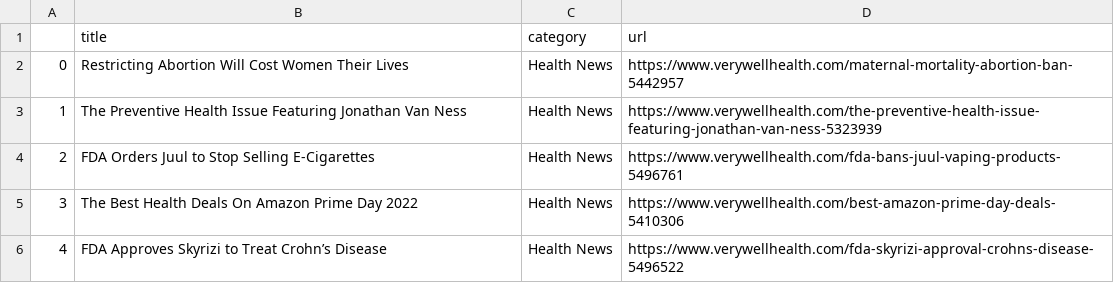
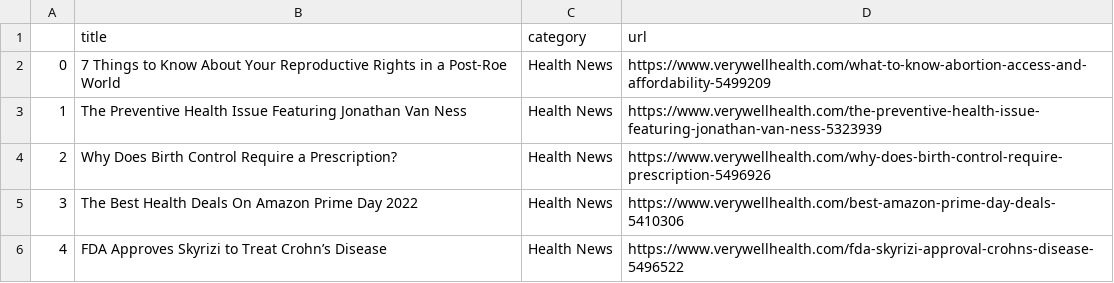
Before and after one commit to hannahkaplan/Very-Well-Health, a CSV file: verywellhealth.csv, drawn as a sheet.

```diff
--- a/verywellhealth.csv
+++ b/verywellhealth.csv
@@ -1,5 +1,5 @@
 ,title,category,url
-0,Restricting Abortion Will Cost Women Their Lives,Health News,https://www.verywellhealth.com/maternal-mortality-abortion-ban-5442957
+0,7 Things to Know About Your Reproductive Rights in a Post-Roe World,Health News,https://www.verywellhealth.com/what-to-know-abortion-access-and-affordability-5499209
 1,The Preventive Health Issue Featuring Jonathan Van Ness,Health News,https://www.verywellhealth.com/the-preventive-health-issue-featuring-jonathan-van-ness-5323939
-2,FDA Orders Juul to Stop Selling E-Cigarettes,Health News,https://www.verywellhealth.com/fda-bans-juul-vaping-products-5496761
+2,Why Does Birth Control Require a Prescription?,Health News,https://www.verywellhealth.com/why-does-birth-control-require-prescription-5496926
 3,The Best Health Deals On Amazon Prime Day 2022,Health News,https://www.verywellhealth.com/best-amazon-prime-day-deals-5410306
```
